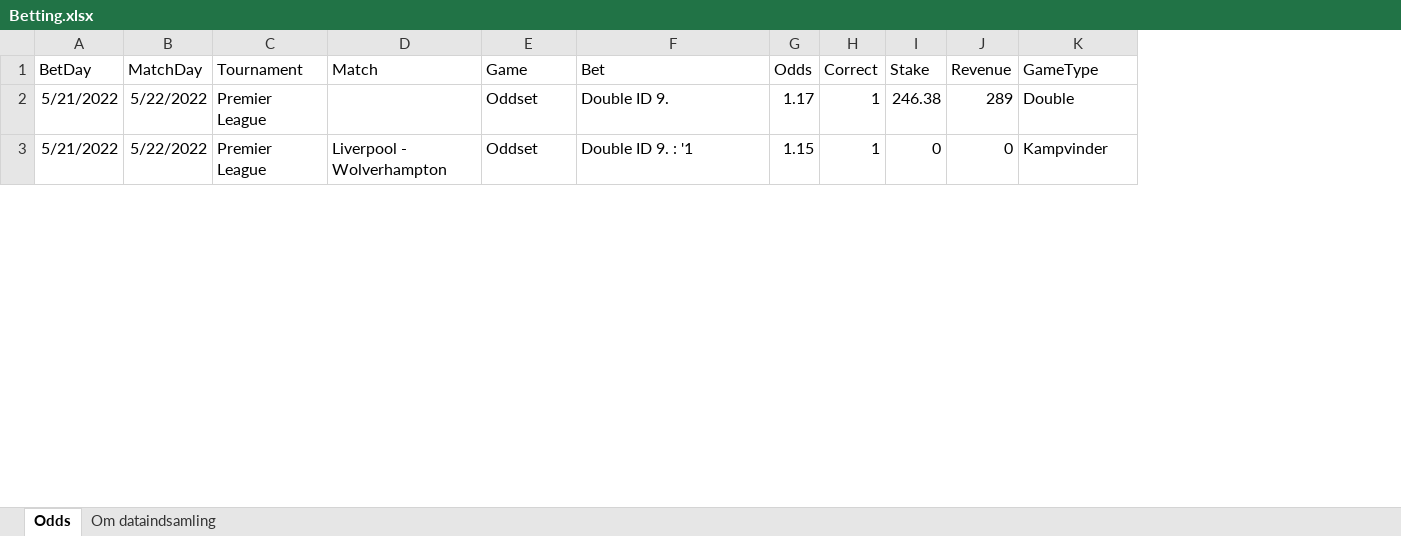
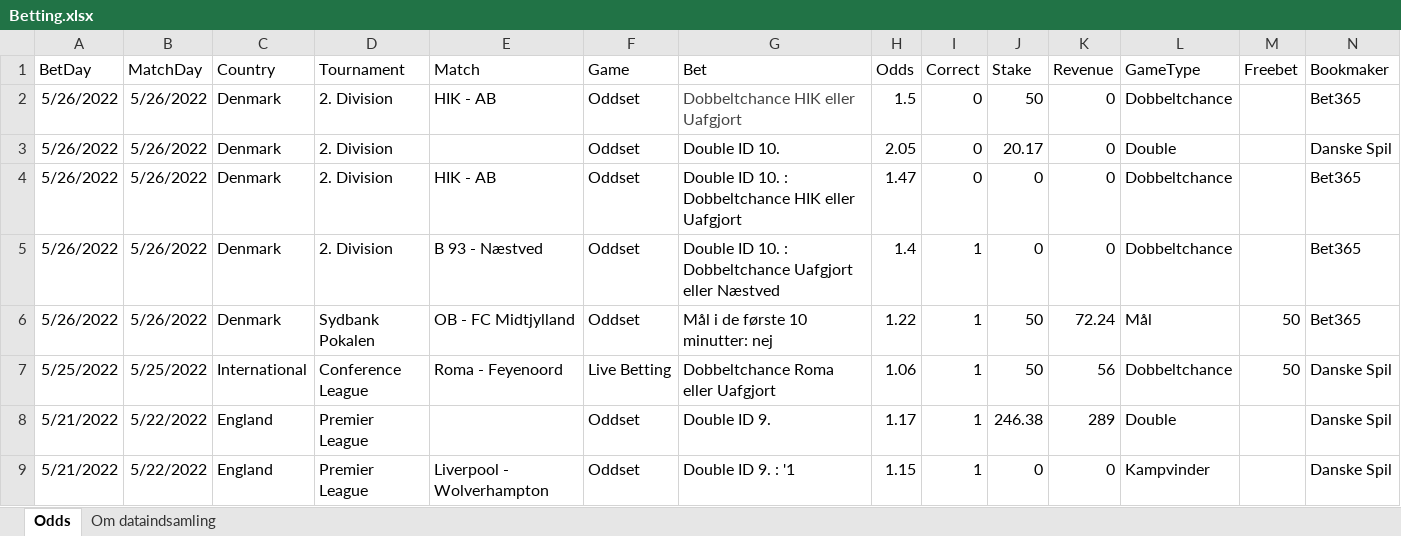
Before and after one commit to kristian-bak/betting, an Excel workbook: inst/data/Betting.xlsx, sheet Odds, drawn as a sheet; only a part is shown; values as stored, in another font and other column widths than the file's, no borders; the diff names each change by its address in the sheet, - before the commit and + after, or states it on an @@ line.

Commit message:
Adding earnings tab for country and bookmaker

```diff
--- a/inst/data/Betting.xlsx (sheet Odds)
+++ b/inst/data/Betting.xlsx (sheet Odds)
+column C (Country), rows 8-9: England | England
+column M (Freebet), empty
+column N (Bookmaker), rows 8-9: Danske Spil | Danske Spil
+row 2: 5/26/2022 | 5/26/2022 | Denmark | 2. Division | HIK - AB | Oddset | Dobbeltchance HIK eller Uafgjort | 1.5 | 0 | 50 | 0 | Dobbeltchance |  | Bet365
+row 3: 5/26/2022 | 5/26/2022 | Denmark | 2. Division |  | Oddset | Double ID 10. | 2.05 | 0 | 20.17 | 0 | Double |  | Danske Spil
+row 4: 5/26/2022 | 5/26/2022 | Denmark | 2. Division | HIK - AB | Oddset | Double ID 10. : Dobbeltchance HIK eller Uafgjort | 1.47 | 0 | 0 | 0 | Dobbeltchance |  | Bet365
+row 5: 5/26/2022 | 5/26/2022 | Denmark | 2. Division | B 93 - Næstved | Oddset | Double ID 10. : Dobbeltchance Uafgjort eller Næstved | 1.4 | 1 | 0 | 0 | Dobbeltchance |  | Bet365
+row 6: 5/26/2022 | 5/26/2022 | Denmark | Sydbank Pokalen | OB - FC Midtjylland | Oddset | Mål i de første 10 minutter: nej | 1.22 | 1 | 50 | 72.24 | Mål | 50 | Bet365
+row 7: 5/25/2022 | 5/25/2022 | International | Conference League | Roma - Feyenoord | Live Betting | Dobbeltchance Roma eller Uafgjort | 1.06 | 1 | 50 | 56 | Dobbeltchance | 50 | Danske Spil
```
Also changed, not shown: formulas that keep their value, 19 other files.
